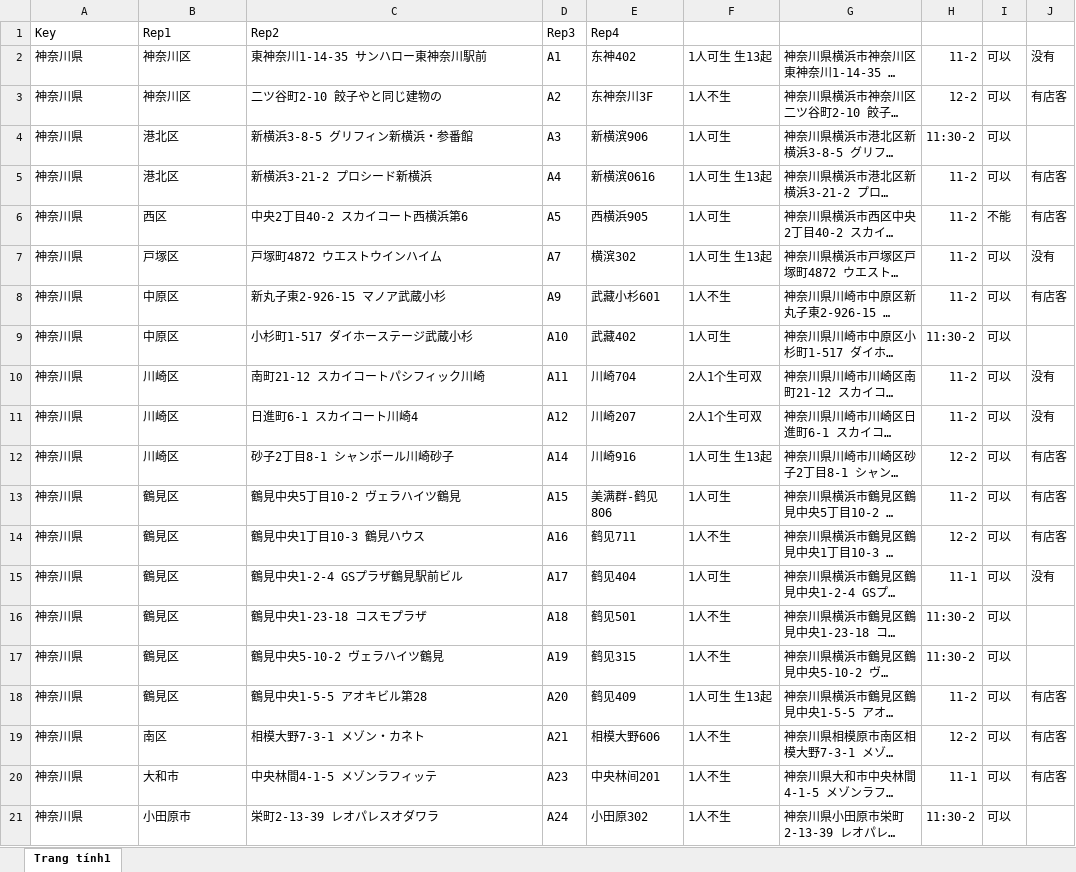
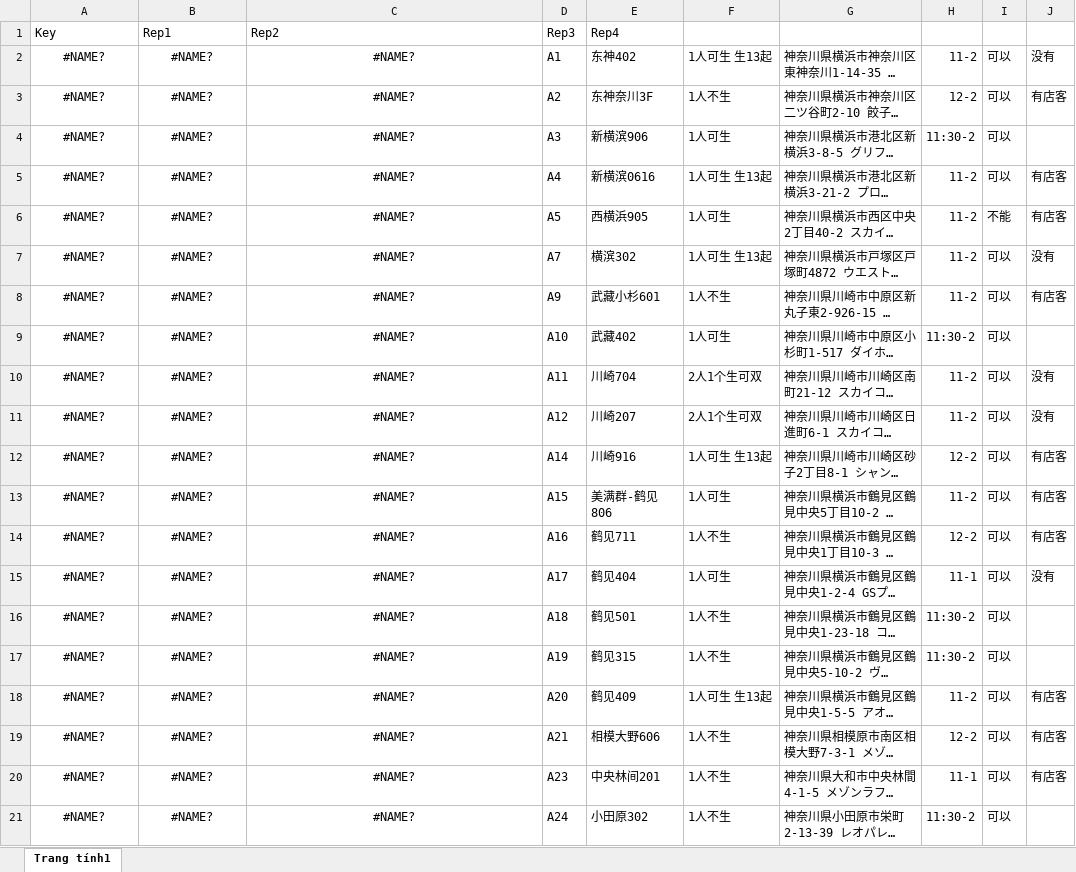
Before and after one commit to vhd0/telegram-template-bot, an Excel workbook: rep.xlsx, sheet Trang tính1, drawn as a sheet; only a part is shown; long unchanged cells end in …; values as stored, in another font and other column widths than the file's, no borders; charts and pictures not drawn; the diff covers the shown part only; the diff names each change by its address in the sheet, - before the commit and + after, or states it on an @@ line.

Commit message:
Auto update rep.xlsx from Google Sheets values

```diff
--- a/rep.xlsx (sheet Trang tính1)
+++ b/rep.xlsx (sheet Trang tính1)
-A2:A21: 神奈川県
+A2:A21: #NAME?
-A2:C21 alignment: left
+A2:C21 alignment: center
-B2:B3: 神奈川区
+B2:B3: #NAME?
-C2: 東神奈川1-14-35 サンハロー東神奈川駅前
+C2: #NAME?
-C3: 二ツ谷町2-10 餃子やと同じ建物の
+C3: #NAME?
-B4:B5: 港北区
+B4:B5: #NAME?
-C4: 新横浜3-8-5 グリフィン新横浜・参番館
+C4: #NAME?
-C5: 新横浜3-21-2 プロシード新横浜
+C5: #NAME?
-B6: 西区
+B6: #NAME?
-C6: 中央2丁目40-2 スカイコート西横浜第6
+C6: #NAME?
-B7: 戸塚区
+B7: #NAME?
-C7: 戸塚町4872 ウエストウインハイム
+C7: #NAME?
-B8:B9: 中原区
+B8:B9: #NAME?
-C8: 新丸子東2-926-15 マノア武蔵小杉
+C8: #NAME?
-C9: 小杉町1-517 ダイホーステージ武蔵小杉
+C9: #NAME?
-B10:B12: 川崎区
+B10:B12: #NAME?
-C10: 南町21-12 スカイコートパシフィック川崎
+C10: #NAME?
-C11: 日進町6-1 スカイコート川崎4
+C11: #NAME?
-C12: 砂子2丁目8-1 シャンボール川崎砂子
+C12: #NAME?
-B13:B18: 鶴見区
+B13:B18: #NAME?
-C13: 鶴見中央5丁目10-2 ヴェラハイツ鶴見
+C13: #NAME?
-C14: 鶴見中央1丁目10-3 鶴見ハウス
+C14: #NAME?
-C15: 鶴見中央1-2-4 GSプラザ鶴見駅前ビル
+C15: #NAME?
-C16: 鶴見中央1-23-18 コスモプラザ
+C16: #NAME?
-C17: 鶴見中央5-10-2 ヴェラハイツ鶴見
+C17: #NAME?
-C18: 鶴見中央1-5-5 アオキビル第28
+C18: #NAME?
-B19: 南区
+B19: #NAME?
-C19: 相模大野7-3-1 メゾン・カネト
+C19: #NAME?
-B20: 大和市
+B20: #NAME?
-C20: 中央林間4-1-5 メゾンラフィッテ
+C20: #NAME?
-B21: 小田原市
+B21: #NAME?
-C21: 栄町2-13-39 レオパレスオダワラ
+C21: #NAME?
```
Also changed, not shown: 738 edited cells and cell formats elsewhere in this sheet.
